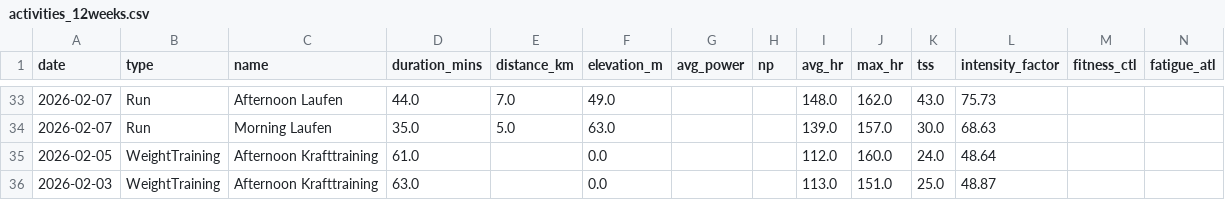
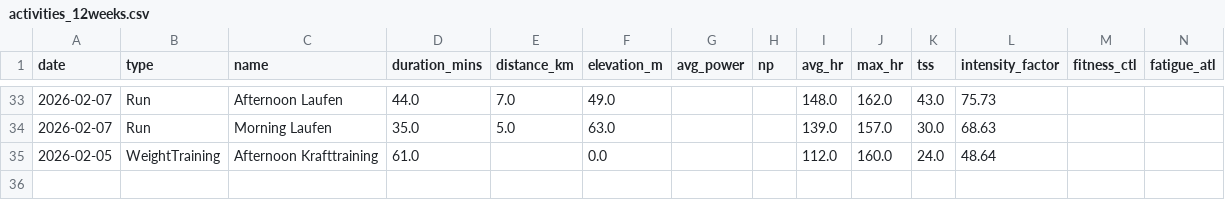
Before and after one commit to basch1117/trainingdata, a CSV file: activities_12weeks.csv, drawn as a sheet; only a part is shown, gaps mark what is left out.

```diff
--- a/activities_12weeks.csv
+++ b/activities_12weeks.csv
@@ -35,2 +35 @@ date,type,name,duration_mins,distance_km,elevation_m,avg_power,np,avg_hr,max_hr,
 2026-02-05,WeightTraining,Afternoon Krafttraining,61.0,,0.0,,,112.0,160.0,24.0,48.64,,
-2026-02-03,WeightTraining,Afternoon Krafttraining,63.0,,0.0,,,113.0,151.0,25.0,48.87,,
```
Also changed, not shown: wellness_12weeks.csv, wellness_full.csv, 2 other files.
